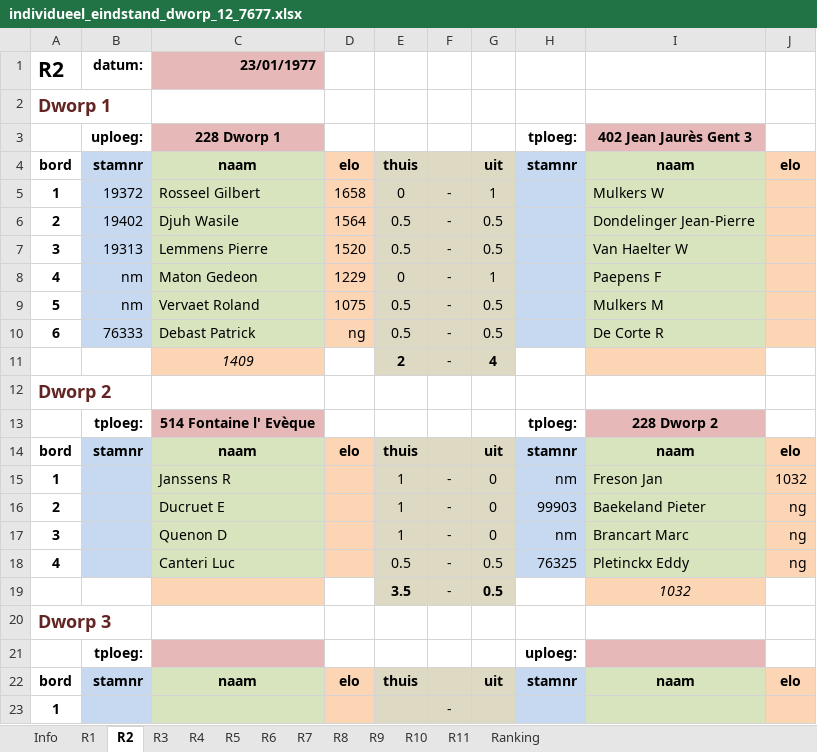
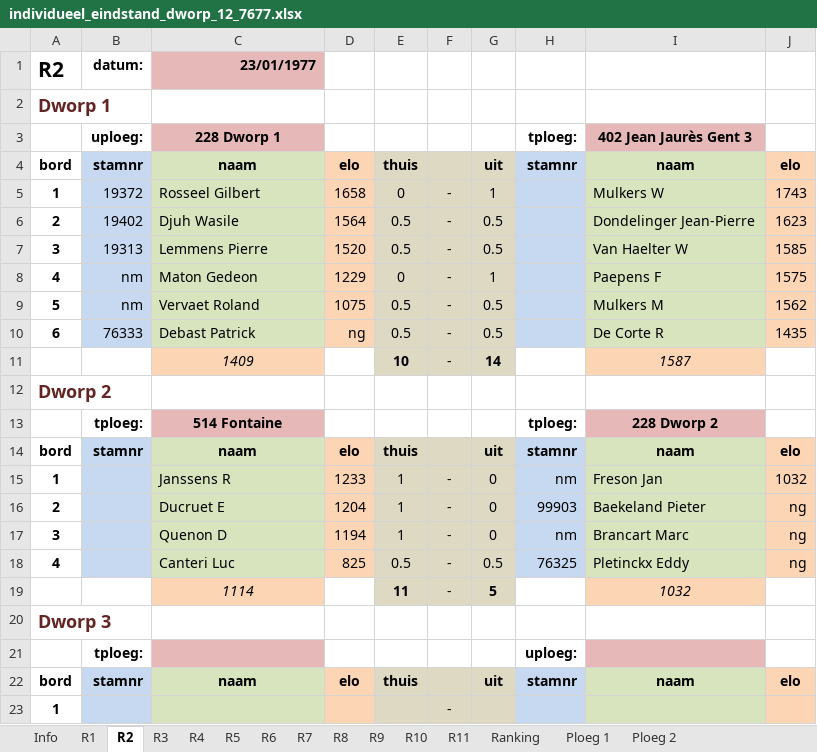
Before and after one commit to erpi/skdworp, an Excel workbook: _data/ni/ni7677/individueel_eindstand_dworp_12_7677.xlsx, sheet R2, drawn as a sheet; only a part is shown; values as stored, in another font and other column widths than the file's, no borders; removed rows and columns are numbered as before the commit, all else as after; the diff names each change by its address in the sheet, - before the commit and + after, or states it on an @@ line.

```diff
--- a/_data/ni/ni7677/individueel_eindstand_dworp_12_7677.xlsx (sheet R2)
+++ b/_data/ni/ni7677/individueel_eindstand_dworp_12_7677.xlsx (sheet R2)
+sheet tab: Ploeg 1
+sheet tab: Ploeg 2
-J5: (empty)
+J5: 1743
-J6: (empty)
+J6: 1623
-J7: (empty)
+J7: 1585
-J8: (empty)
+J8: 1575
-J9: (empty)
+J9: 1562
-J10: (empty)
+J10: 1435
-row 11:  |  | 1409 |  | 2 | - | 4
+row 11:  |  | 1409 |  | 10 | - | 14 |  | 1587
-C13: 514 Fontaine l' Evèque
+C13: 514 Fontaine
-D15: (empty)
+D15: 1233
-D16: (empty)
+D16: 1204
-D17: (empty)
+D17: 1194
-D18: (empty)
+D18: 825
-row 19:  |  |  |  | 3.5 | - | 0.5 |  | 1032
+row 19:  |  | 1114 |  | 11 | - | 5 |  | 1032
```
Also changed, not shown: sheet Ranking, sheet Info, sheet R3, sheet R5, sheet R9, sheet R4, 4 more sheets, formulas that keep their value, 11 other files.
